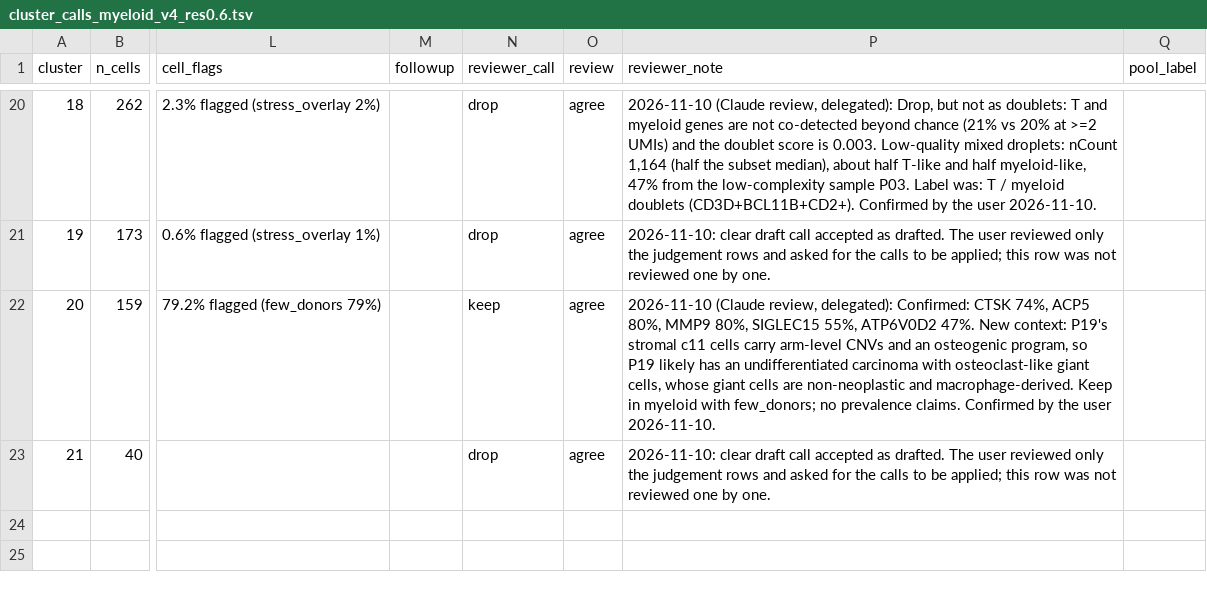
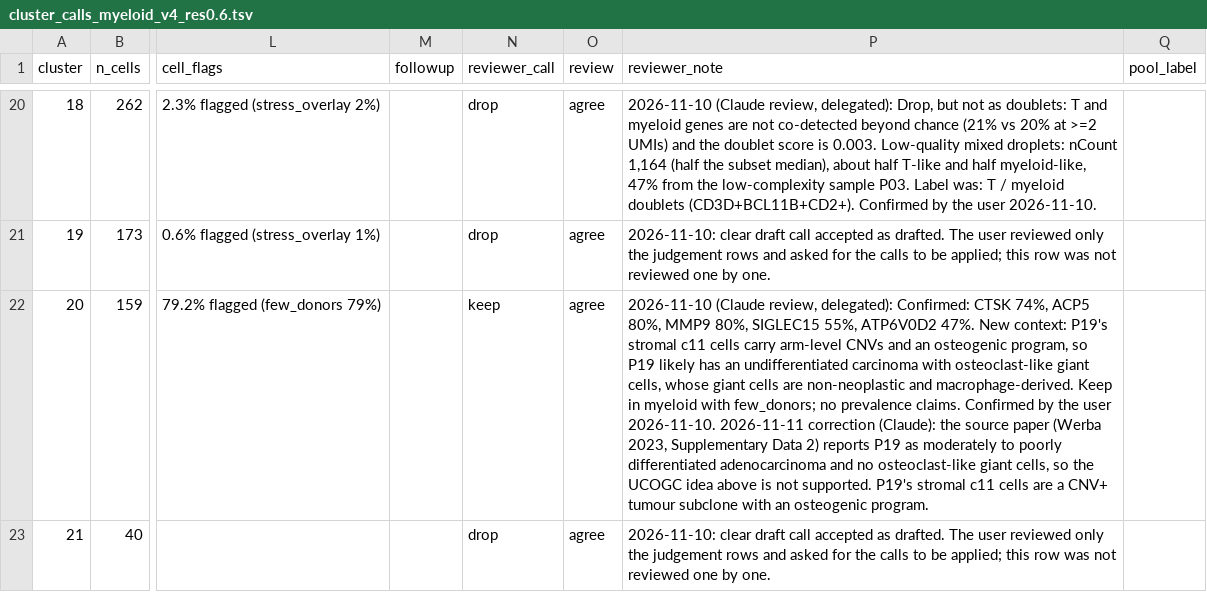
Before and after one commit to anabellaphelps41-del/PDAC_Atlas, a TSV file: code/calls/cluster_calls_myeloid_v4_res0.6.tsv, drawn as a sheet; only a part is shown, gaps mark what is left out; the diff names each change by its address in the sheet, - before the commit and + after, or states it on an @@ line.

```diff
--- a/code/calls/cluster_calls_myeloid_v4_res0.6.tsv
+++ b/code/calls/cluster_calls_myeloid_v4_res0.6.tsv
-P22 (reviewer_note): …user 2026-11-10.
+P22 (reviewer_note): …user 2026-11-10. 2026-11-11 correction (Claude): the source paper (Werba 2023, Supplementary Data 2) reports P19 as moderately to poorly differentiated adenocarcinoma and no osteoclast-like giant cells, so the UCOGC idea above is not supported. P19's stromal c11 cells are a CNV+ tumour subclone with an osteogenic program.
```
Also changed, not shown: code/calls/cluster_calls_stromal_v4_res0.6.tsv, code/calls/v4_run2_decisions.tsv, 1 other file.
